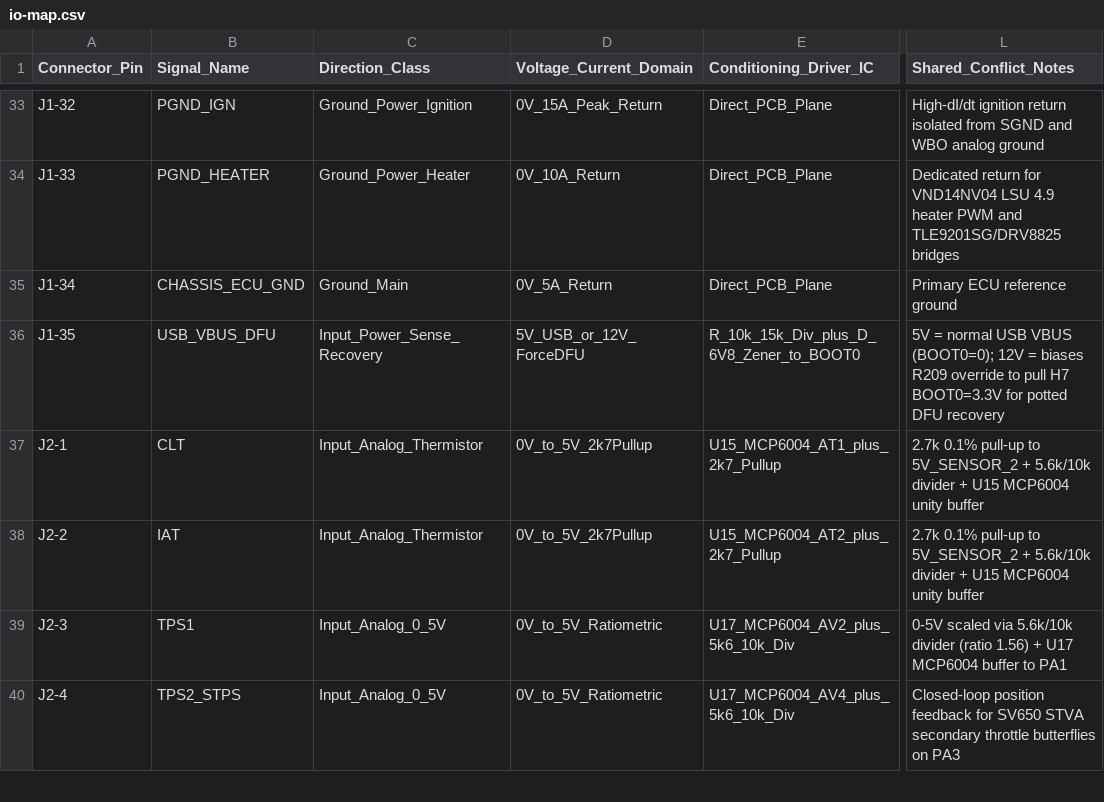
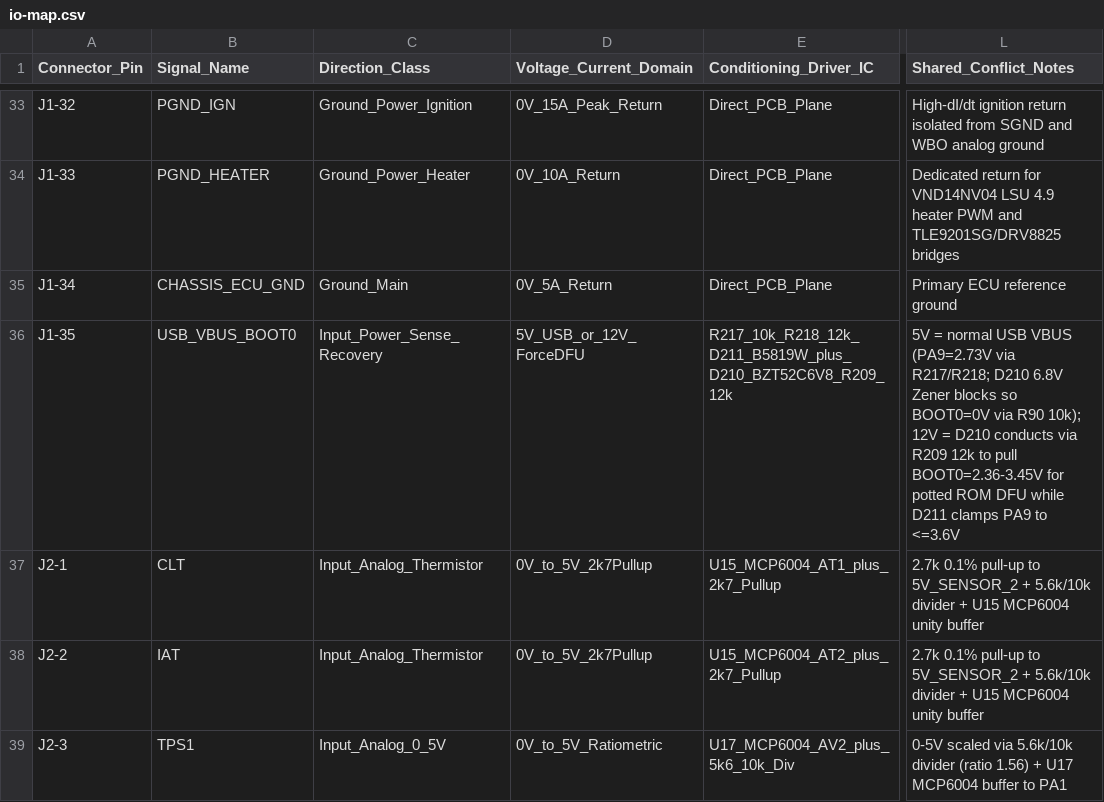
Before and after one commit to halbritt/fome-mc, a CSV file: io-map.csv, drawn as a sheet; only a part is shown, gaps mark what is left out; the shorter side is filled out with more unchanged rows; the diff names each change by its address in the sheet, - before the commit and + after, or states it on an @@ line.

Commit message:
Add D210 BZT52C6V8 BOOT0 threshold Zener, R217/R218/D211 PA9 VBUS sense divider/clamp, and SMCJ24A TVS protection on 12V_RAW and 12V_MR (FOMEMC-7)

```diff
--- a/io-map.csv
+++ b/io-map.csv
-B36 (Signal_Name): USB_VBUS_DFU
+B36 (Signal_Name): USB_VBUS_BOOT0
-E36 (Conditioning_Driver_IC): R_10k_15k_Div_plus_D_6V8_Zener_to_BOOT0
+E36 (Conditioning_Driver_IC): R217_10k_R218_12k_D211_B5819W_plus_D210_BZT52C6V8_R209_12k
-L36 (Shared_Conflict_Notes): …USB VBUS (BOOT0=0); 12V = biases R209 override to pull H7 BOOT0=3.3V for potted DFU recovery
+L36 (Shared_Conflict_Notes): …USB VBUS (PA9=2.73V via R217/R218; D210 6.8V Zener blocks so BOOT0=0V via R90 10k); 12V = D210 conducts via R209 12k to pull BOOT0=2.36-3.45V for potted ROM DFU while D211 clamps PA9 to <=3.6V
```
Also changed, not shown: export/BOM-fome-mc.csv, 4 other files.
